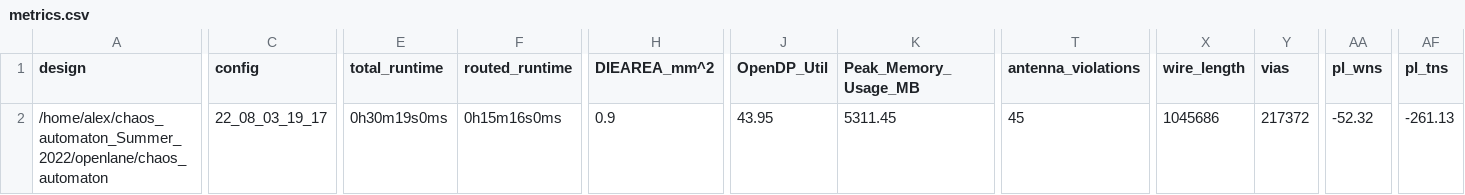
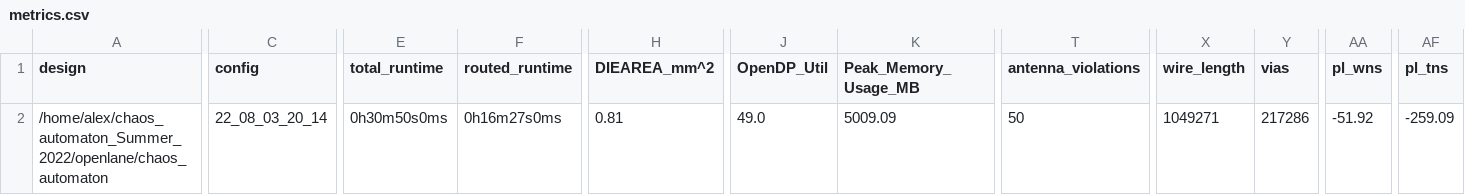
Before and after one commit to RTimothyEdwards/chaos_automaton, a CSV file: signoff/chaos_automaton/metrics.csv, drawn as a sheet; only a part is shown, gaps mark what is left out; the diff covers the shown part only; the diff names each change by its address in the sheet, - before the commit and + after, or states it on an @@ line.

```diff
--- a/signoff/chaos_automaton/metrics.csv
+++ b/signoff/chaos_automaton/metrics.csv
-C2 (config): 22_08_03_19_17
+C2 (config): 22_08_03_20_14
-E2 (total_runtime): 0h30m19s0ms
+E2 (total_runtime): 0h30m50s0ms
-F2 (routed_runtime): 0h15m16s0ms
+F2 (routed_runtime): 0h16m27s0ms
-H2 (DIEAREA_mm^2): 0.9
+H2 (DIEAREA_mm^2): 0.81
-J2 (OpenDP_Util): 43.95
+J2 (OpenDP_Util): 49.0
-K2 (Peak_Memory_Usage_MB): 5311.45
+K2 (Peak_Memory_Usage_MB): 5009.09
-T2 (antenna_violations): 45
+T2 (antenna_violations): 50
-X2 (wire_length): 1045686
+X2 (wire_length): 1049271
-Y2 (vias): 217372
+Y2 (vias): 217286
-AA2 (pl_wns): -52.32
+AA2 (pl_wns): -51.92
-AF2 (pl_tns): -261.13
+AF2 (pl_tns): -259.09
```
Also changed, not shown: 20 edited cells elsewhere in this file, 11 other files.
